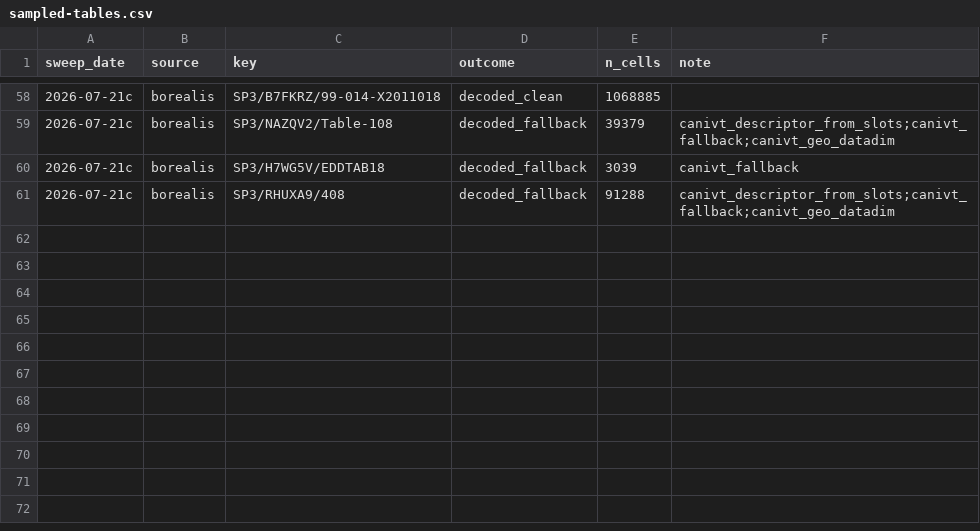
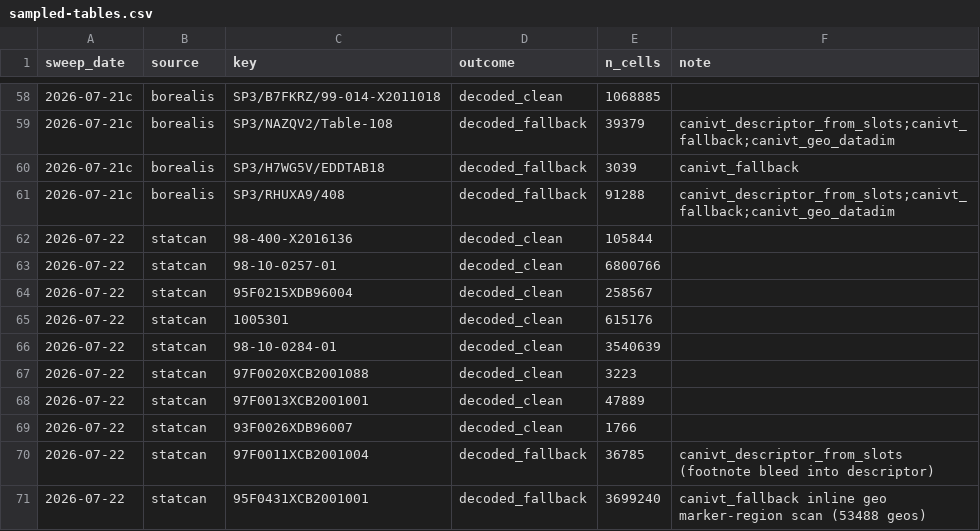
Before and after one commit to mountainMath/canivt, a CSV file: inst/notes/sampled-tables.csv, drawn as a sheet; only a part is shown, gaps mark what is left out; the diff covers the shown part only; the diff names each change by its address in the sheet, - before the commit and + after, or states it on an @@ line.

```diff
--- a/inst/notes/sampled-tables.csv
+++ b/inst/notes/sampled-tables.csv
+row 62: 2026-07-22 | statcan | 98-400-X2016136 | decoded_clean | 105844
+row 63: 2026-07-22 | statcan | 98-10-0257-01 | decoded_clean | 6800766
+row 64: 2026-07-22 | statcan | 95F0215XDB96004 | decoded_clean | 258567
+row 65: 2026-07-22 | statcan | 1005301 | decoded_clean | 615176
+row 66: 2026-07-22 | statcan | 98-10-0284-01 | decoded_clean | 3540639
+row 67: 2026-07-22 | statcan | 97F0020XCB2001088 | decoded_clean | 3223
+row 68: 2026-07-22 | statcan | 97F0013XCB2001001 | decoded_clean | 47889
+row 69: 2026-07-22 | statcan | 93F0026XDB96007 | decoded_clean | 1766
+row 70: 2026-07-22 | statcan | 97F0011XCB2001004 | decoded_fallback | 36785 | canivt_descriptor_from_slots (footnote bleed into descriptor)
+row 71: 2026-07-22 | statcan | 95F0431XCB2001001 | decoded_fallback | 3699240 | canivt_fallback inline geo marker-region scan (53488 geos)
```
Also changed, not shown: 10 added rows elsewhere in this file, 7 other files.
